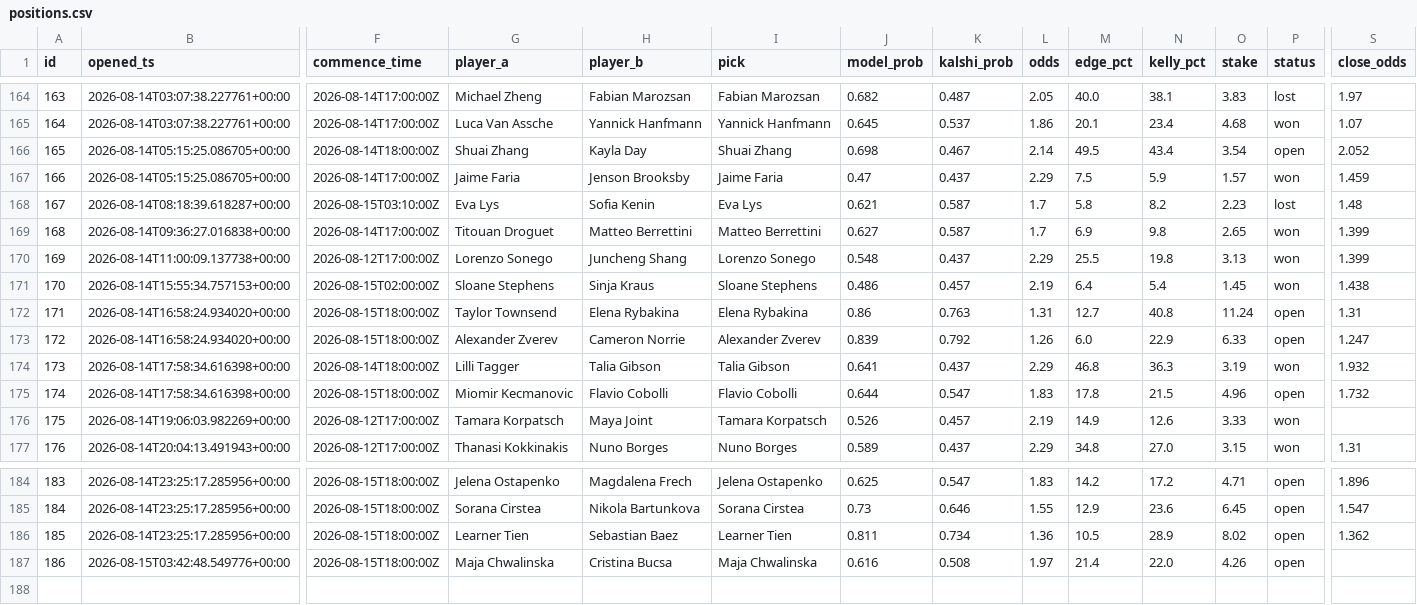
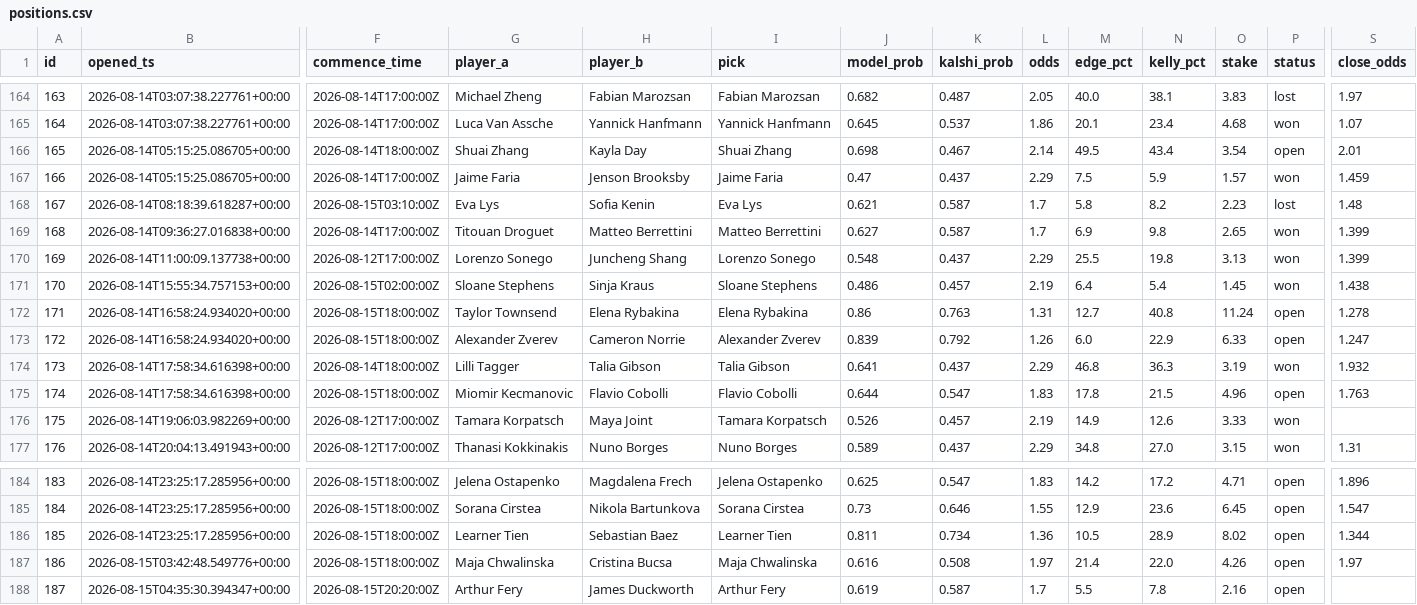
Before and after one commit to JorgeCampe/tennis-signals-bot, a CSV file: tennis_signals_bot/data/positions.csv, drawn as a sheet; only a part is shown, gaps mark what is left out; rows hold the shown columns only; the diff names each change by its address in the sheet, - before the commit and + after, or states it on an @@ line.

```diff
--- a/tennis_signals_bot/data/positions.csv
+++ b/tennis_signals_bot/data/positions.csv
-S166 (close_odds): 2.052
+S166 (close_odds): 2.01
-S172 (close_odds): 1.31
+S172 (close_odds): 1.278
-S175 (close_odds): 1.732
+S175 (close_odds): 1.763
-S186 (close_odds): 1.362
+S186 (close_odds): 1.344
-S187 (close_odds): (empty)
+S187 (close_odds): 1.97
+row 188: 187 | 2026-08-15T04:35:30.394347+00:00 | 2026-08-15T20:20:00Z | Arthur Fery | James Duckworth | Arthur Fery | 0.619 | 0.587 | 1.7 | 5.5 | 7.8 | 2.16 | open
```
Also changed, not shown: tennis_signals_bot/data/equity.csv, tennis_signals_bot/data/signals.csv, 2 other files.
